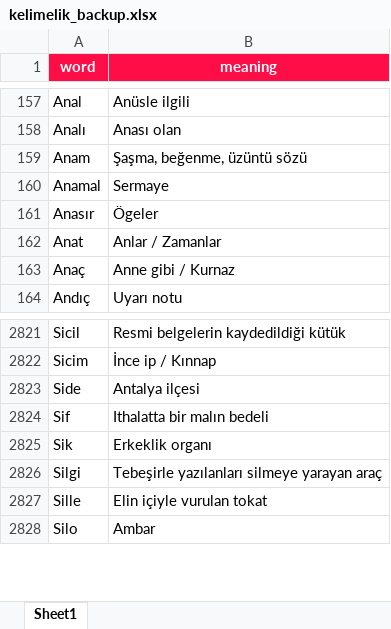
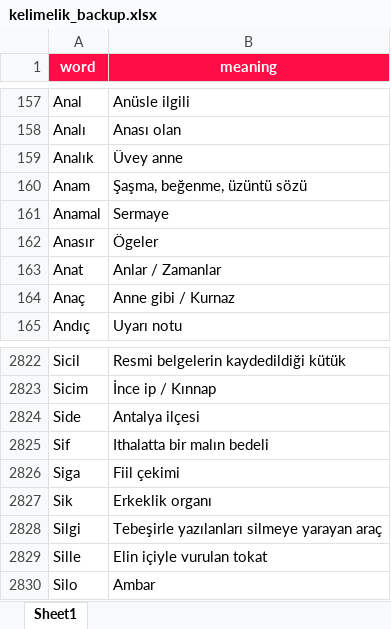
Before and after one commit to VedatBiner/flutter-codes, an Excel workbook: kelimelik_words_app/assets/database/kelimelik_backup.xlsx, sheet Sheet1, drawn as a sheet; only a part is shown, gaps mark what is left out; values as stored, in another font and other column widths than the file's, no borders; the diff names each change by its address in the sheet, - before the commit and + after, or states it on an @@ line.

Commit message:
Kelimelik Words SQL App - some fixes

```diff
--- a/kelimelik_words_app/assets/database/kelimelik_backup.xlsx (sheet Sheet1)
+++ b/kelimelik_words_app/assets/database/kelimelik_backup.xlsx (sheet Sheet1)
+row 159: Analık | Üvey anne
+row 2826: Siga | Fiil çekimi
```
Also changed, not shown: 11 other files.
